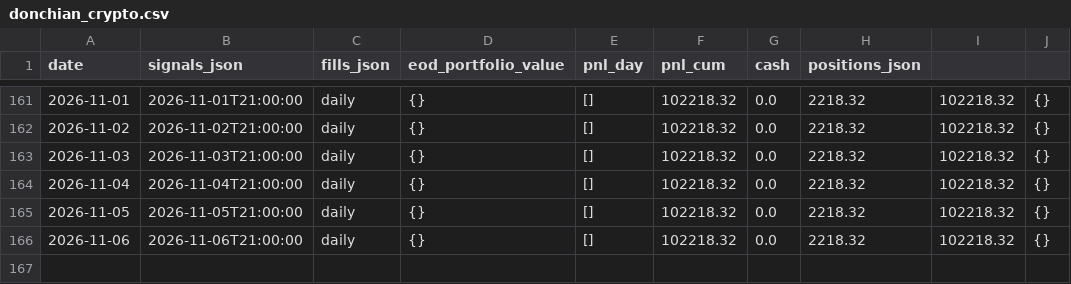
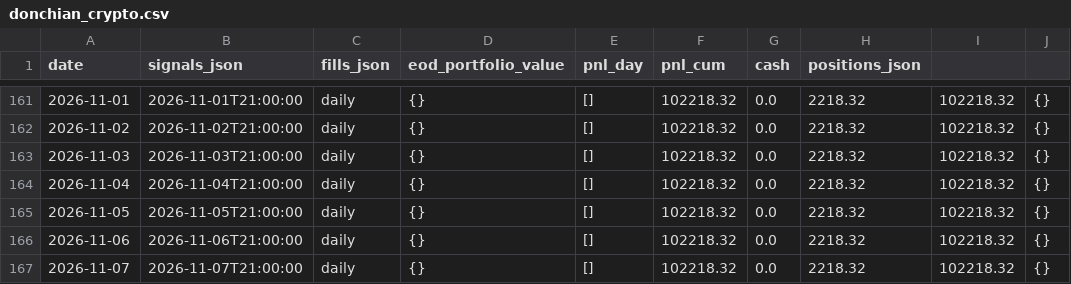
Before and after one commit to romandrianov-pixel/paper-trading-track-record, a CSV file: daily/donchian_crypto.csv, drawn as a sheet; only a part is shown, gaps mark what is left out.

```diff
--- a/daily/donchian_crypto.csv
+++ b/daily/donchian_crypto.csv
@@ -166 +166,2 @@ date,signals_json,fills_json,eod_portfolio_value,pnl_day,pnl_cum,cash,positions_
 2026-11-06,2026-11-06T21:00:00,daily,{},[],102218.32,0.0,2218.32,102218.32,{}
+2026-11-07,2026-11-07T21:00:00,daily,{},[],102218.32,0.0,2218.32,102218.32,{}
```
Also changed, not shown: daily/vw_tsmom_crypto.csv, 24 other files.
